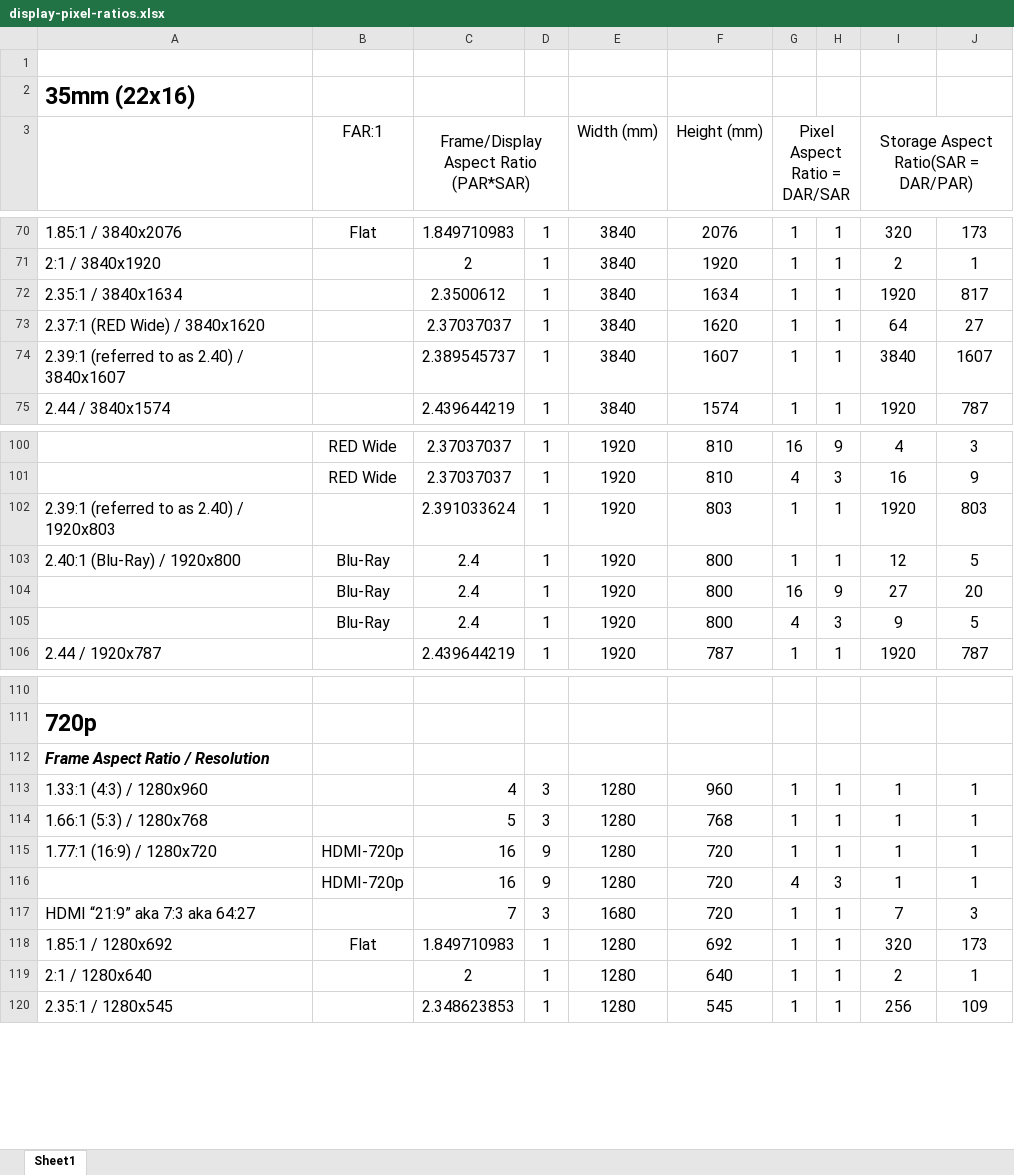
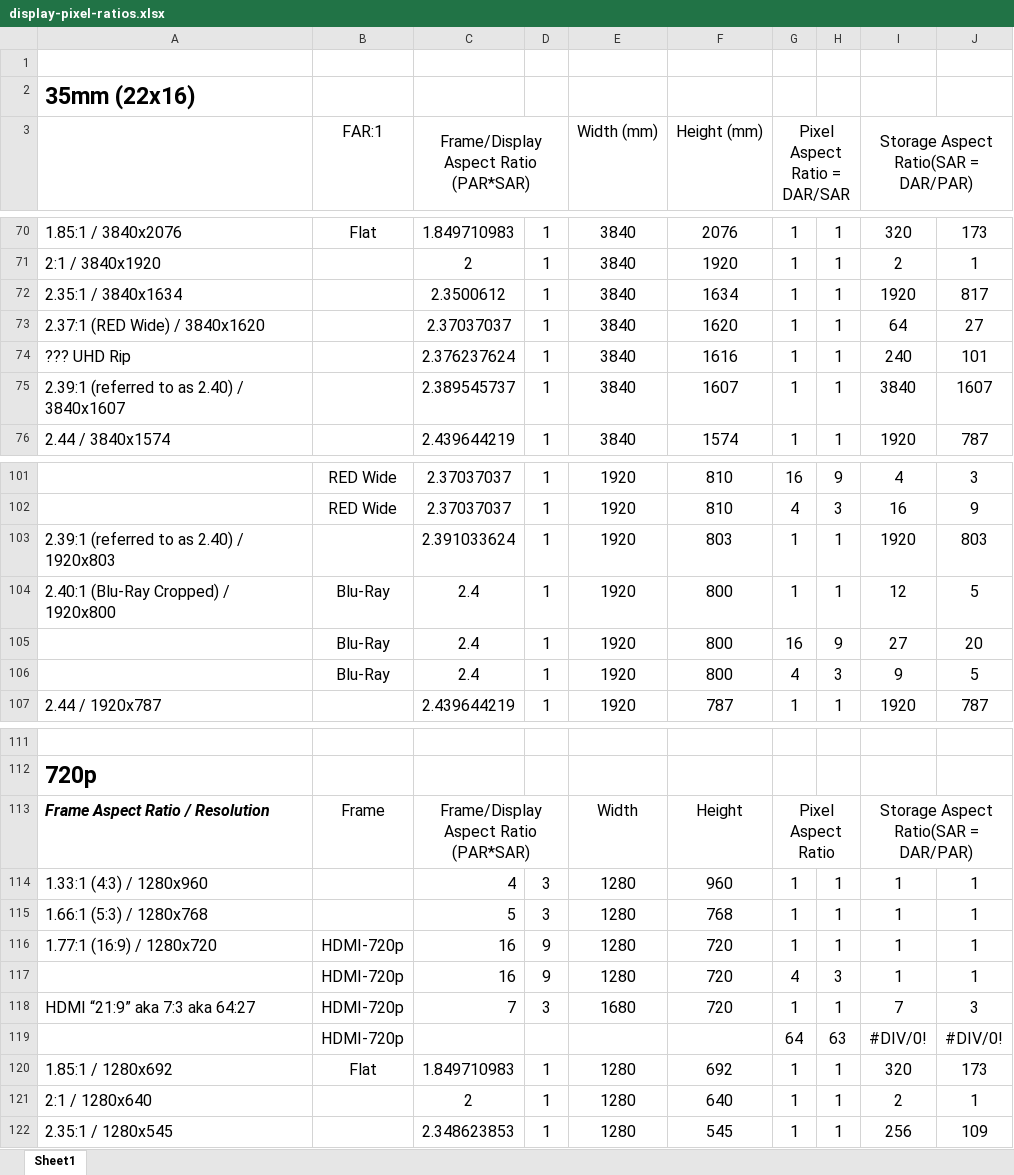
Before and after one commit to paulyc/provideotoolbox, an Excel workbook: display-pixel-ratios.xlsx, sheet Sheet1, drawn as a sheet; only a part is shown, gaps mark what is left out; values as stored, in another font and other column widths than the file's, no borders; removed rows and columns are numbered as before the commit, all else as after; the diff names each change by its address in the sheet, - before the commit and + after, or states it on an @@ line.

Commit message:
Update spreadsheet, add 35mm infographic

```diff
--- a/display-pixel-ratios.xlsx (sheet Sheet1)
+++ b/display-pixel-ratios.xlsx (sheet Sheet1)
+row 74: ??? UHD Rip |  | 2.376237624 | 1 | 3840 | 1616 | 1 | 1 | 240 | 101
-A104: 2.40:1 (Blu-Ray) / 1920x800
+A104: 2.40:1 (Blu-Ray Cropped) / 1920x800
-row 112: Frame Aspect Ratio / Resolution
+row 113: Frame Aspect Ratio / Resolution | Frame | Frame/Display Aspect Ratio (PAR*SAR) |  | Width | Height | Pixel Aspect Ratio |  | Storage Aspect Ratio(SAR = DAR/PAR)
-B118 (FAR:1): (empty)
+B118 (FAR:1): HDMI-720p
+row 119:  | HDMI-720p |  |  |  |  | 64 | 63 | #DIV/0! | #DIV/0!
```
Also changed, not shown: formulas that keep their value, 8 other files.
